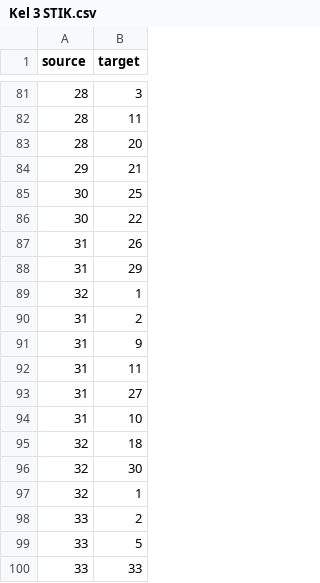
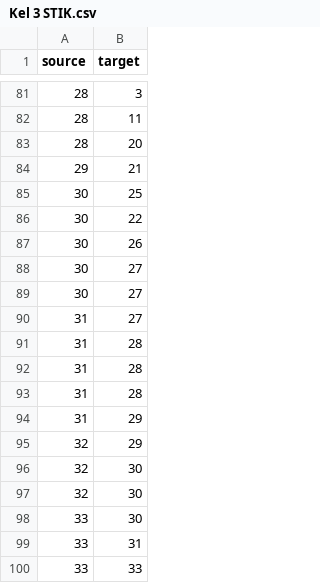
Before and after one commit to CutAlicyaAizaShafira/STIK02, a CSV file: Kel 3 STIK.csv, drawn as a sheet; only a part is shown, gaps mark what is left out; the diff covers the shown part only.

```diff
--- a/Kel 3 STIK.csv
+++ b/Kel 3 STIK.csv
@@ -86,15 +86,15 @@ source,target
 30,22
-31,26
+30,26
+30,27
+30,27
+31,27
+31,28
+31,28
+31,28
 31,29
-32,1
-31,2
-31,9
-31,11
-31,27
-31,10
-32,18
+32,29
 32,30
-32,1
-33,2
-33,5
+32,30
+33,30
+33,31
 33,33
```
Also changed, not shown: 4 added rows, 4 removed rows and 15 edited cells elsewhere in this file.
